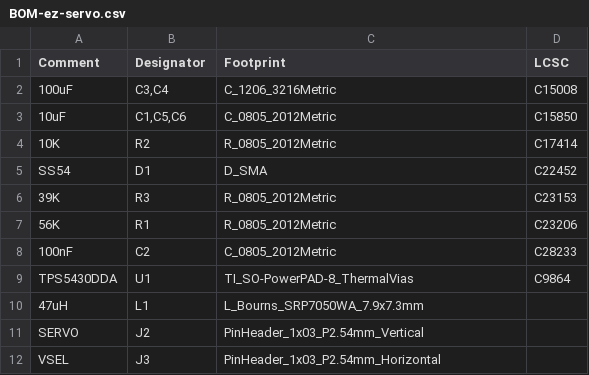
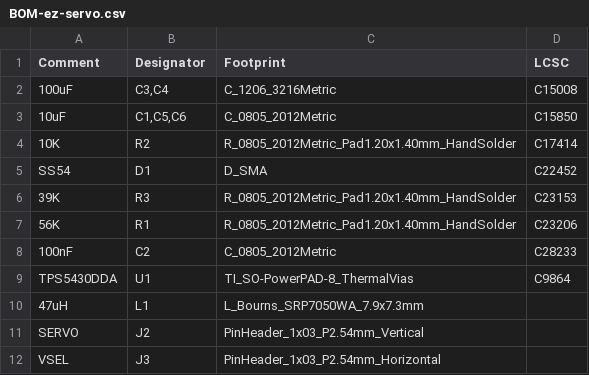
Before and after one commit to mikesmitty/voron-mods, a CSV file: ez-servo/KiCad/jlcpcb/production_files/BOM-ez-servo.csv, drawn as a sheet.

```diff
--- a/ez-servo/KiCad/jlcpcb/production_files/BOM-ez-servo.csv
+++ b/ez-servo/KiCad/jlcpcb/production_files/BOM-ez-servo.csv
@@ -3,6 +3,6 @@ Comment,Designator,Footprint,LCSC
 10uF,"C1,C5,C6",C_0805_2012Metric,C15850
-10K,R2,R_0805_2012Metric,C17414
+10K,R2,R_0805_2012Metric_Pad1.20x1.40mm_HandSolder,C17414
 SS54,D1,D_SMA,C22452
-39K,R3,R_0805_2012Metric,C23153
-56K,R1,R_0805_2012Metric,C23206
+39K,R3,R_0805_2012Metric_Pad1.20x1.40mm_HandSolder,C23153
+56K,R1,R_0805_2012Metric_Pad1.20x1.40mm_HandSolder,C23206
 100nF,C2,C_0805_2012Metric,C28233
```
Also changed, not shown: ez-servo/KiCad/jlcpcb/production_files/CPL-ez-servo.csv, 20 other files.
